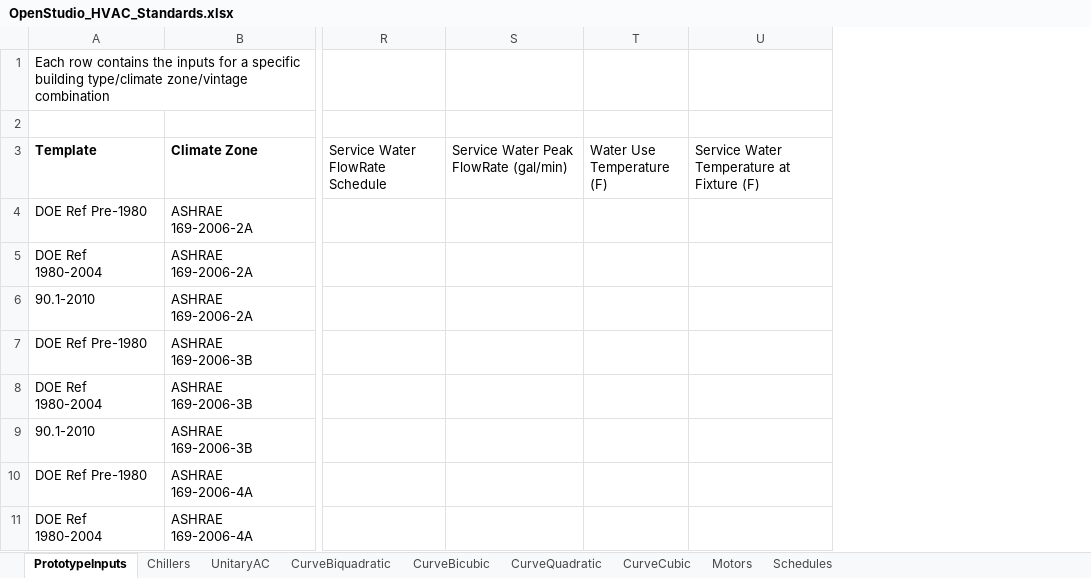
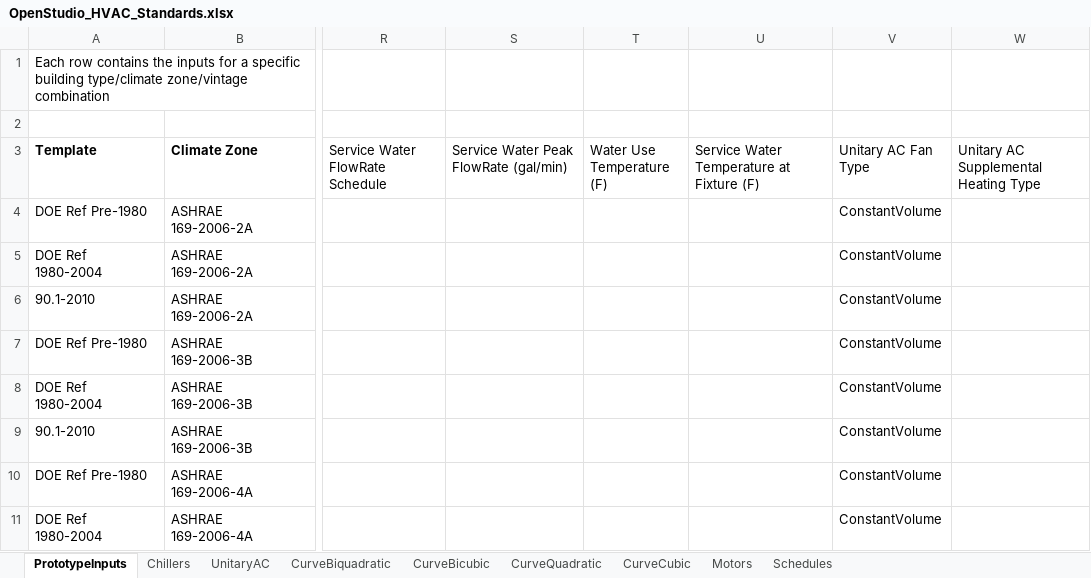
Before and after one commit to NREL/OpenStudio-Prototype-Buildings, an Excel workbook: create_DOE_prototype_building/resources/standards data/HVAC Standards/OpenStudio_HVAC_Standards.xlsx, sheet PrototypeInputs, drawn as a sheet; only a part is shown, gaps mark what is left out; values as stored, in another font and other column widths than the file's, no borders; table styles not drawn; the diff names each change by its address in the sheet, - before the commit and + after, or states it on an @@ line.

Commit message:
Adds unitary equipment fan and supplemental htg type

```diff
--- a/create_DOE_prototype_building/resources/standards data/HVAC Standards/OpenStudio_HVAC_Standards.xlsx (sheet PrototypeInputs)
+++ b/create_DOE_prototype_building/resources/standards data/HVAC Standards/OpenStudio_HVAC_Standards.xlsx (sheet PrototypeInputs)
+column V (Unitary AC Fan Type), rows 4-11: all ConstantVolume
+column W, row 3: Unitary AC Supplemental Heating Type
```
Also changed, not shown: 2 other files.
